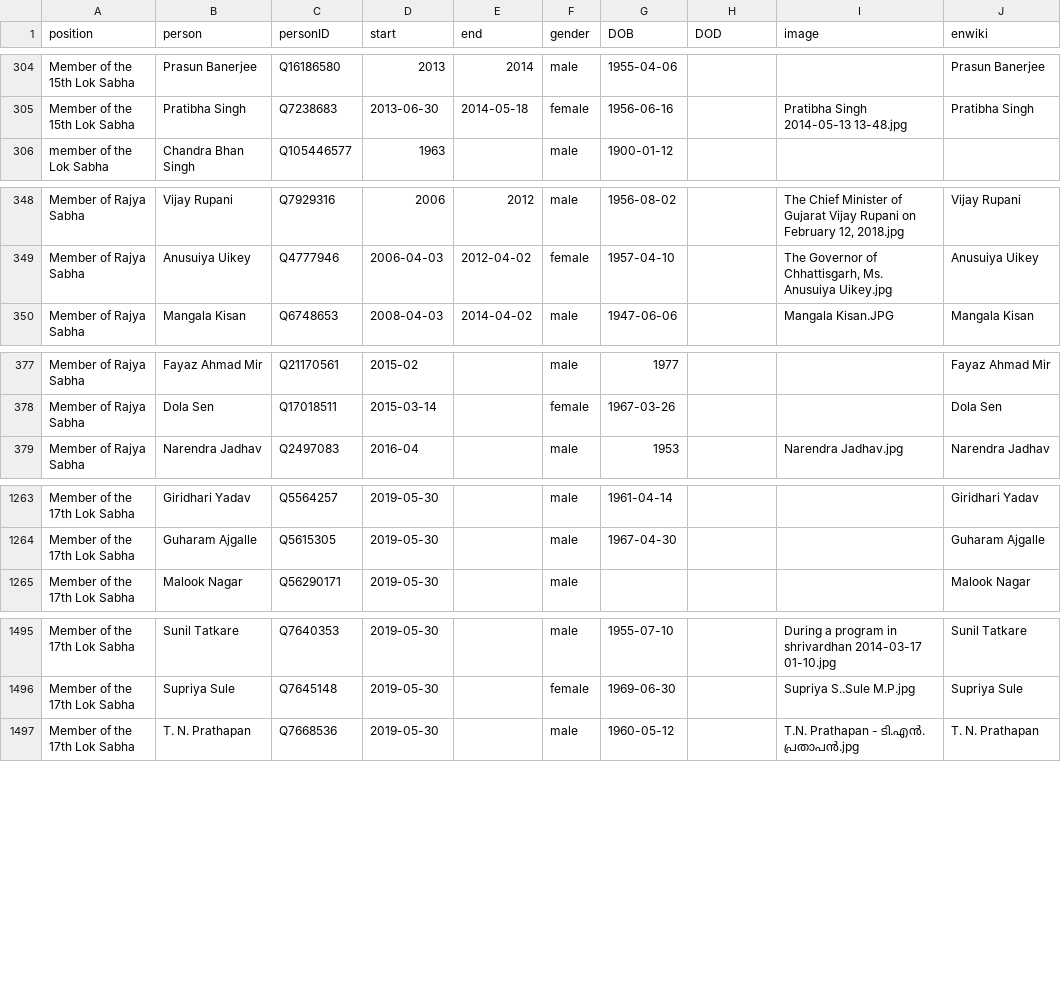
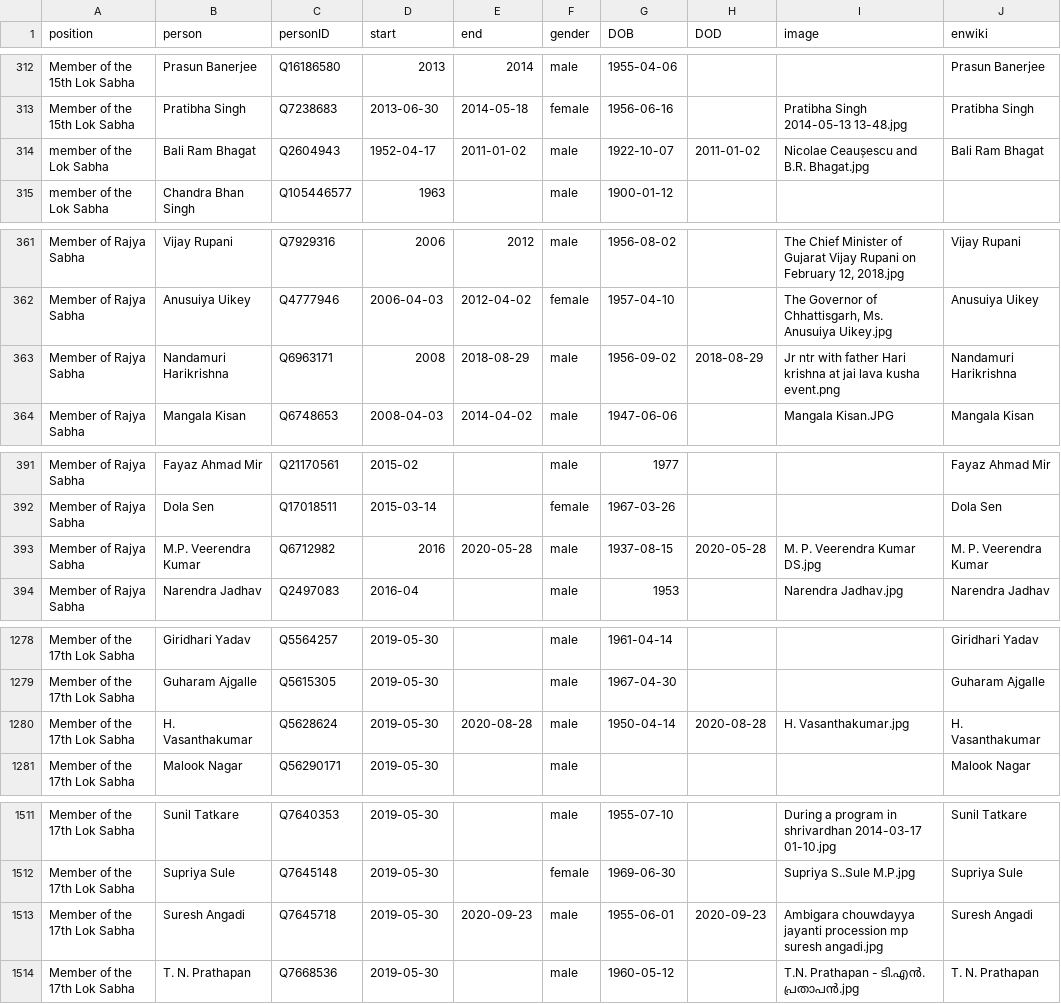
Before and after one commit to every-politician-scrapers/india-ministers, a CSV file: html/legislators.csv, drawn as a sheet; only a part is shown, gaps mark what is left out; the diff covers the shown part only; the diff names each change by its address in the sheet, - before the commit and + after, or states it on an @@ line.

```diff
--- a/html/legislators.csv
+++ b/html/legislators.csv
+row 314: member of the Lok Sabha | Bali Ram Bhagat | Q2604943 | 1952-04-17 | 2011-01-02 | male | 1922-10-07 | 2011-01-02 | Nicolae Ceaușescu and B.R. Bhagat.jpg | Bali Ram Bhagat
+row 363: Member of Rajya Sabha | Nandamuri Harikrishna | Q6963171 | 2008 | 2018-08-29 | male | 1956-09-02 | 2018-08-29 | Jr ntr with father Hari krishna at jai lava kusha event.png | Nandamuri Harikrishna
+row 393: Member of Rajya Sabha | M.P. Veerendra Kumar | Q6712982 | 2016 | 2020-05-28 | male | 1937-08-15 | 2020-05-28 | M. P. Veerendra Kumar DS.jpg | M. P. Veerendra Kumar
+row 1280: Member of the 17th Lok Sabha | H. Vasanthakumar | Q5628624 | 2019-05-30 | 2020-08-28 | male | 1950-04-14 | 2020-08-28 | H. Vasanthakumar.jpg | H. Vasanthakumar
+row 1513: Member of the 17th Lok Sabha | Suresh Angadi | Q7645718 | 2019-05-30 | 2020-09-23 | male | 1955-06-01 | 2020-09-23 | Ambigara chouwdayya jayanti procession mp suresh angadi.jpg | Suresh Angadi
```
Also changed, not shown: 12 added rows, 1 moved row and 3 edited cells elsewhere in this file, html/holders21.csv.
